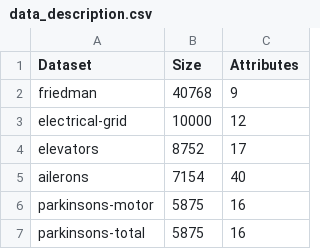
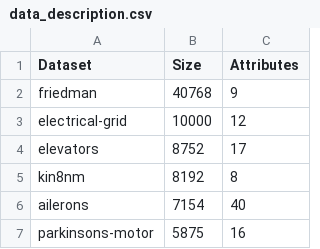
Before and after one commit to cperales/uci-download-process, a CSV file: description/regression/data_description.csv, drawn as a sheet; only a part is shown; the shorter side is filled out with more unchanged rows; the diff names each change by its address in the sheet, - before the commit and + after, or states it on an @@ line.

```diff
--- a/description/regression/data_description.csv
+++ b/description/regression/data_description.csv
+row 5: kin8nm | 8192 | 8
```
Also changed, not shown: description/classification/data_description.csv, 1 other file.
